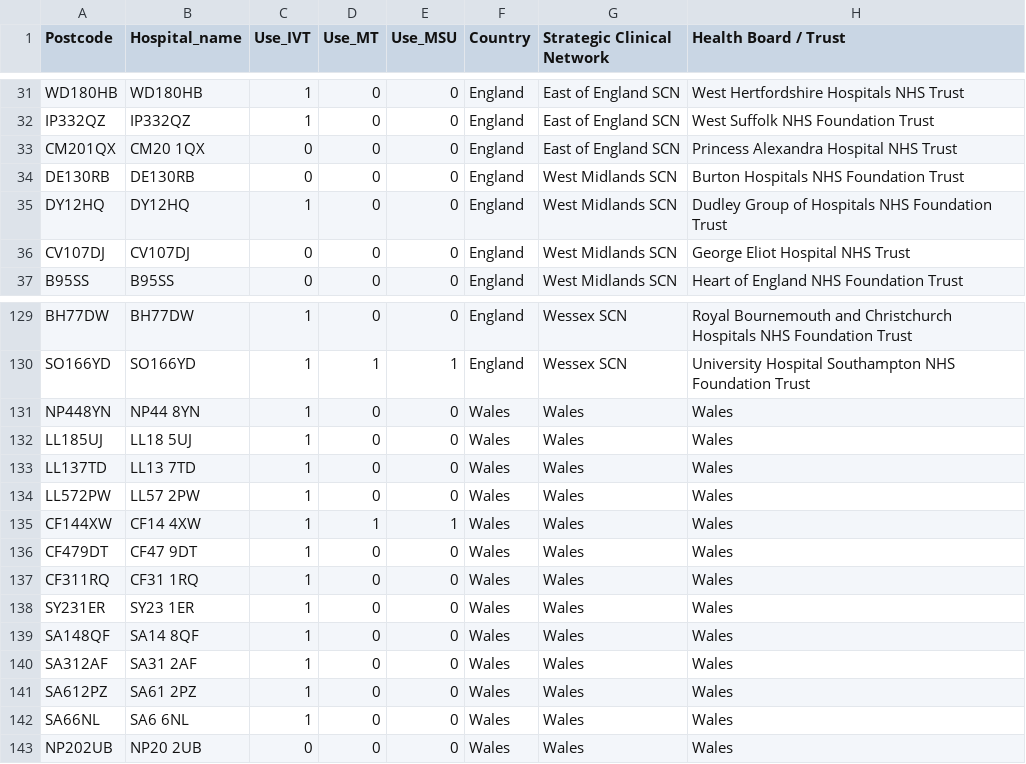
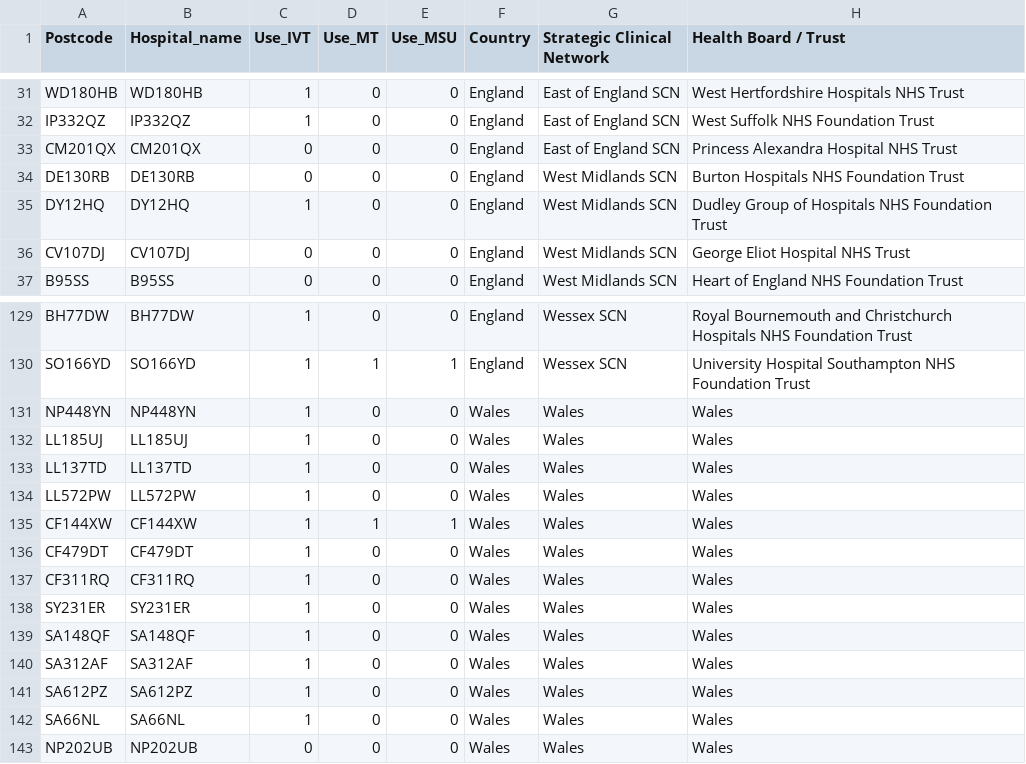
Before and after one commit to stroke-modelling/muster2, a CSV file: data/stroke_hospitals_2022.csv, drawn as a sheet; only a part is shown, gaps mark what is left out; the diff names each change by its address in the sheet, - before the commit and + after, or states it on an @@ line.

Commit message:
Remove spaces in postcode

```diff
--- a/data/stroke_hospitals_2022.csv
+++ b/data/stroke_hospitals_2022.csv
-B33 (Hospital_name): CM20 1QX
+B33 (Hospital_name): CM201QX
-B131 (Hospital_name): NP44 8YN
+B131 (Hospital_name): NP448YN
-B132 (Hospital_name): LL18 5UJ
+B132 (Hospital_name): LL185UJ
-B133 (Hospital_name): LL13 7TD
+B133 (Hospital_name): LL137TD
-B134 (Hospital_name): LL57 2PW
+B134 (Hospital_name): LL572PW
-B135 (Hospital_name): CF14 4XW
+B135 (Hospital_name): CF144XW
-B136 (Hospital_name): CF47 9DT
+B136 (Hospital_name): CF479DT
-B137 (Hospital_name): CF31 1RQ
+B137 (Hospital_name): CF311RQ
-B138 (Hospital_name): SY23 1ER
+B138 (Hospital_name): SY231ER
-B139 (Hospital_name): SA14 8QF
+B139 (Hospital_name): SA148QF
-B140 (Hospital_name): SA31 2AF
+B140 (Hospital_name): SA312AF
-B141 (Hospital_name): SA61 2PZ
+B141 (Hospital_name): SA612PZ
-B142 (Hospital_name): SA6 6NL
+B142 (Hospital_name): SA66NL
-B143 (Hospital_name): NP20 2UB
+B143 (Hospital_name): NP202UB
```
Also changed, not shown: 3 other files.
